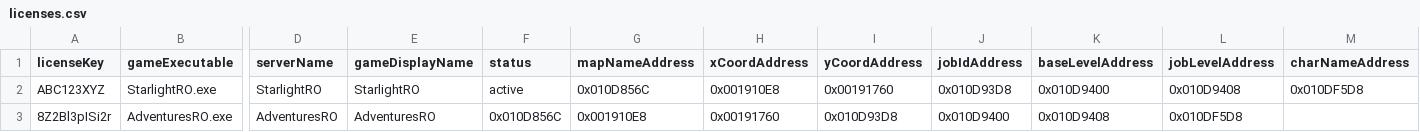
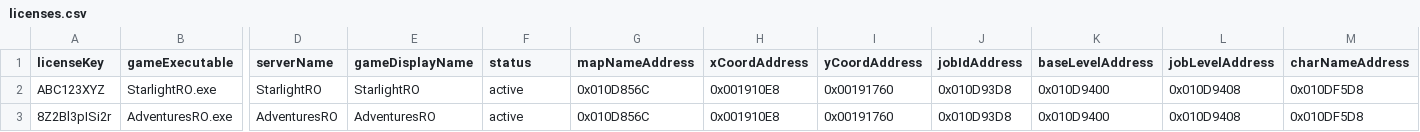
Before and after one commit to Cukinaru/rorpc, a CSV file: licenses.csv, drawn as a sheet; only a part is shown, gaps mark what is left out; the diff names each change by its address in the sheet, - before the commit and + after, or states it on an @@ line.

Commit message:
Update licenses.csv

```diff
--- a/licenses.csv
+++ b/licenses.csv
-F3 (status): 0x010D856C
+F3 (status): active
-G3 (mapNameAddress): 0x001910E8
+G3 (mapNameAddress): 0x010D856C
-H3 (xCoordAddress): 0x00191760
+H3 (xCoordAddress): 0x001910E8
-I3 (yCoordAddress): 0x010D93D8
+I3 (yCoordAddress): 0x00191760
-J3 (jobIdAddress): 0x010D9400
+J3 (jobIdAddress): 0x010D93D8
-K3 (baseLevelAddress): 0x010D9408
+K3 (baseLevelAddress): 0x010D9400
-L3 (jobLevelAddress): 0x010DF5D8
+L3 (jobLevelAddress): 0x010D9408
-M3 (charNameAddress): (empty)
+M3 (charNameAddress): 0x010DF5D8
```
